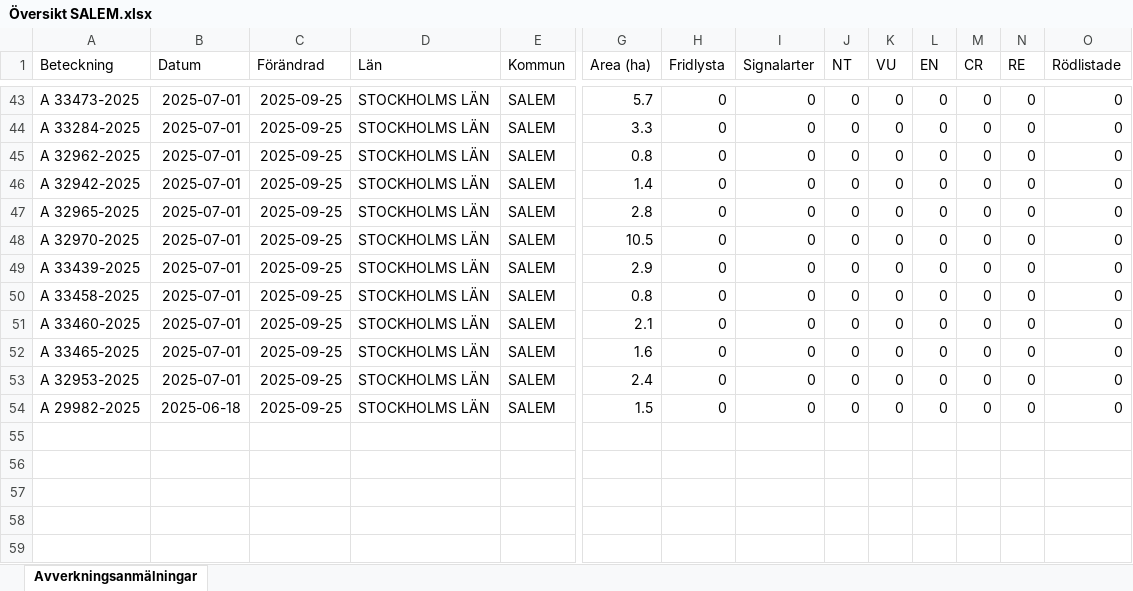
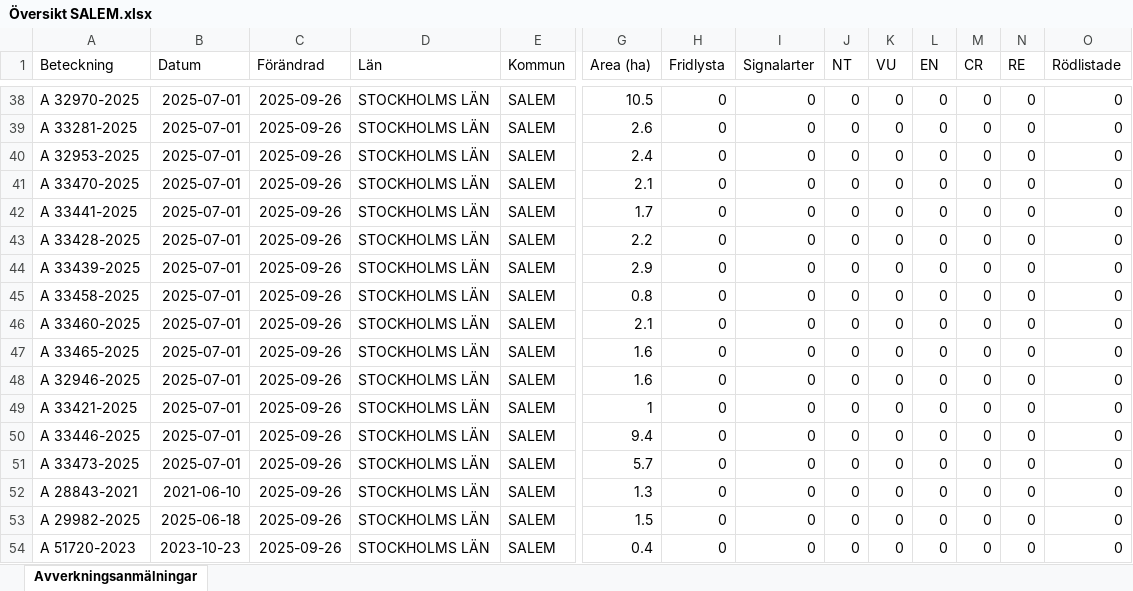
Before and after one commit to klasma/Logging_0128, an Excel workbook: Översikt SALEM.xlsx, sheet Avverkningsanmälningar, drawn as a sheet; only a part is shown, gaps mark what is left out; values as stored, in another font and other column widths than the file's, no borders; addresses are those after the commit; rows hold the shown columns only; the diff covers the shown part only; the diff names each change by its address in the sheet, - before the commit and + after, or states it on an @@ line.

```diff
--- a/Översikt SALEM.xlsx (sheet Avverkningsanmälningar)
+++ b/Översikt SALEM.xlsx (sheet Avverkningsanmälningar)
-A38 (Beteckning): A 33473-2025
+A38 (Beteckning): A 32970-2025
-C38:C48 (Förändrad): 2025-09-25
+C38:C48 (Förändrad): 2025-09-26
-G38 (Area (ha)): 5.7
+G38 (Area (ha)): 10.5
-A39 (Beteckning): A 33284-2025
+A39 (Beteckning): A 33281-2025
-G39 (Area (ha)): 3.3
+G39 (Area (ha)): 2.6
-A40 (Beteckning): A 32962-2025
+A40 (Beteckning): A 32953-2025
-G40 (Area (ha)): 0.8
+G40 (Area (ha)): 2.4
-A41 (Beteckning): A 32942-2025
+A41 (Beteckning): A 33470-2025
-G41 (Area (ha)): 1.4
+G41 (Area (ha)): 2.1
-A42 (Beteckning): A 32965-2025
+A42 (Beteckning): A 33441-2025
-G42 (Area (ha)): 2.8
+G42 (Area (ha)): 1.7
-A43 (Beteckning): A 32970-2025
+A43 (Beteckning): A 33428-2025
-G43 (Area (ha)): 10.5
+G43 (Area (ha)): 2.2
-A48 (Beteckning): A 32953-2025
+A48 (Beteckning): A 32946-2025
-G48 (Area (ha)): 2.4
+G48 (Area (ha)): 1.6
+row 49: A 33421-2025 | 2025-07-01 | 2025-09-26 | STOCKHOLMS LÄN | SALEM | 1 | 0 | 0 | 0 | 0 | 0 | 0 | 0 | 0
+row 50: A 33446-2025 | 2025-07-01 | 2025-09-26 | STOCKHOLMS LÄN | SALEM | 9.4 | 0 | 0 | 0 | 0 | 0 | 0 | 0 | 0
+row 51: A 33473-2025 | 2025-07-01 | 2025-09-26 | STOCKHOLMS LÄN | SALEM | 5.7 | 0 | 0 | 0 | 0 | 0 | 0 | 0 | 0
+row 52: A 28843-2021 | 2021-06-10 | 2025-09-26 | STOCKHOLMS LÄN | SALEM | 1.3 | 0 | 0 | 0 | 0 | 0 | 0 | 0 | 0
-C53 (Förändrad): 2025-09-25
+C53 (Förändrad): 2025-09-26
+row 54: A 51720-2023 | 2023-10-23 | 2025-09-26 | STOCKHOLMS LÄN | SALEM | 0.4 | 0 | 0 | 0 | 0 | 0 | 0 | 0 | 0
```
Also changed, not shown: 4 added rows, 9 removed rows and 69 edited cells elsewhere in this sheet, artfynd/A 32951-2025 artfynd.xlsx, artfynd/A 33411-2025 artfynd.xlsx, 53 other files.
